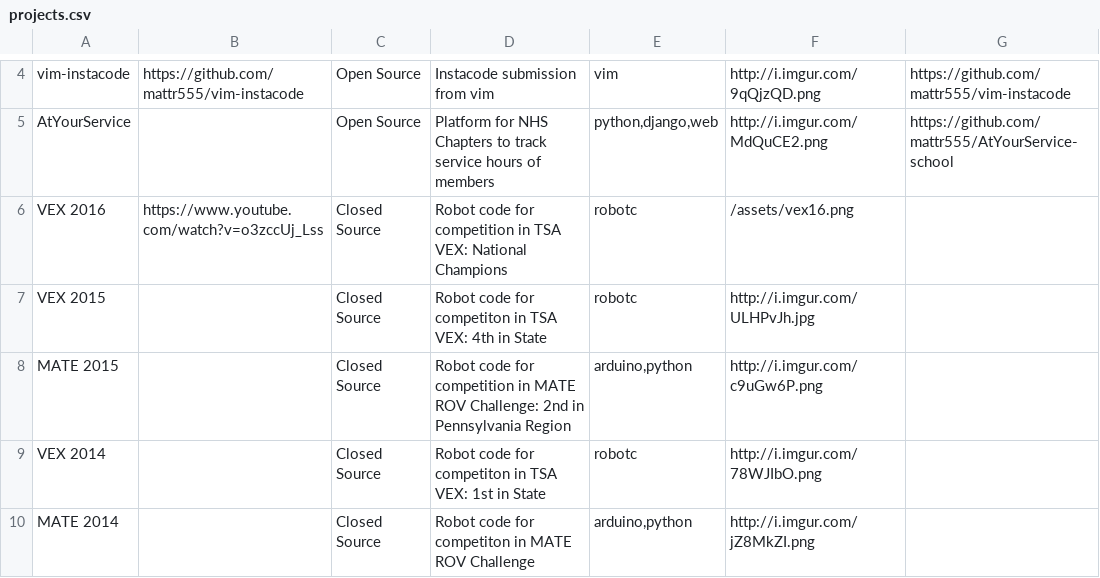
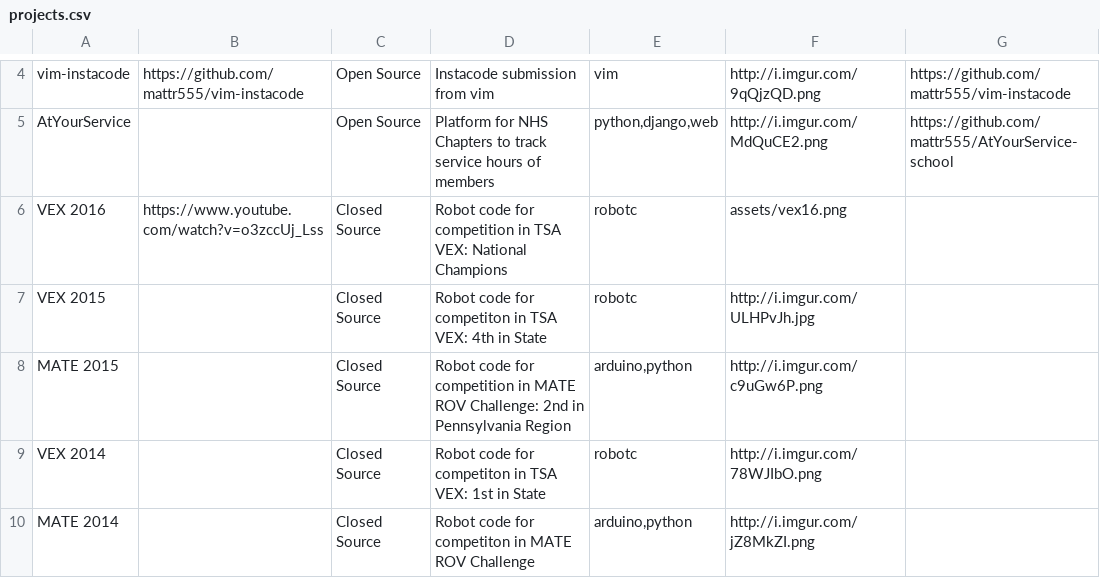
Before and after one commit to mattr555/mattr555.github.io, a CSV file: projects.csv, drawn as a sheet; only a part is shown, gaps mark what is left out.

```diff
--- a/projects.csv
+++ b/projects.csv
@@ -5,3 +5,3 @@ vim-instacode,https://github.com/mattr555/vim-instacode,Open Source,Instacode su
 AtYourService,,Open Source,Platform for NHS Chapters to track service hours of members,"python,django,web",http://i.imgur.com/MdQuCE2.png,https://github.com/mattr555/AtYourService-school
-VEX 2016,https://www.youtube.com/watch?v=o3zccUj_Lss,Closed Source,Robot code for competition in TSA VEX: National Champions,robotc,/assets/vex16.png,
+VEX 2016,https://www.youtube.com/watch?v=o3zccUj_Lss,Closed Source,Robot code for competition in TSA VEX: National Champions,robotc,assets/vex16.png,
 VEX 2015,,Closed Source,Robot code for competiton in TSA VEX: 4th in State,robotc,http://i.imgur.com/ULHPvJh.jpg,
```
Also changed, not shown: 5 other files.
